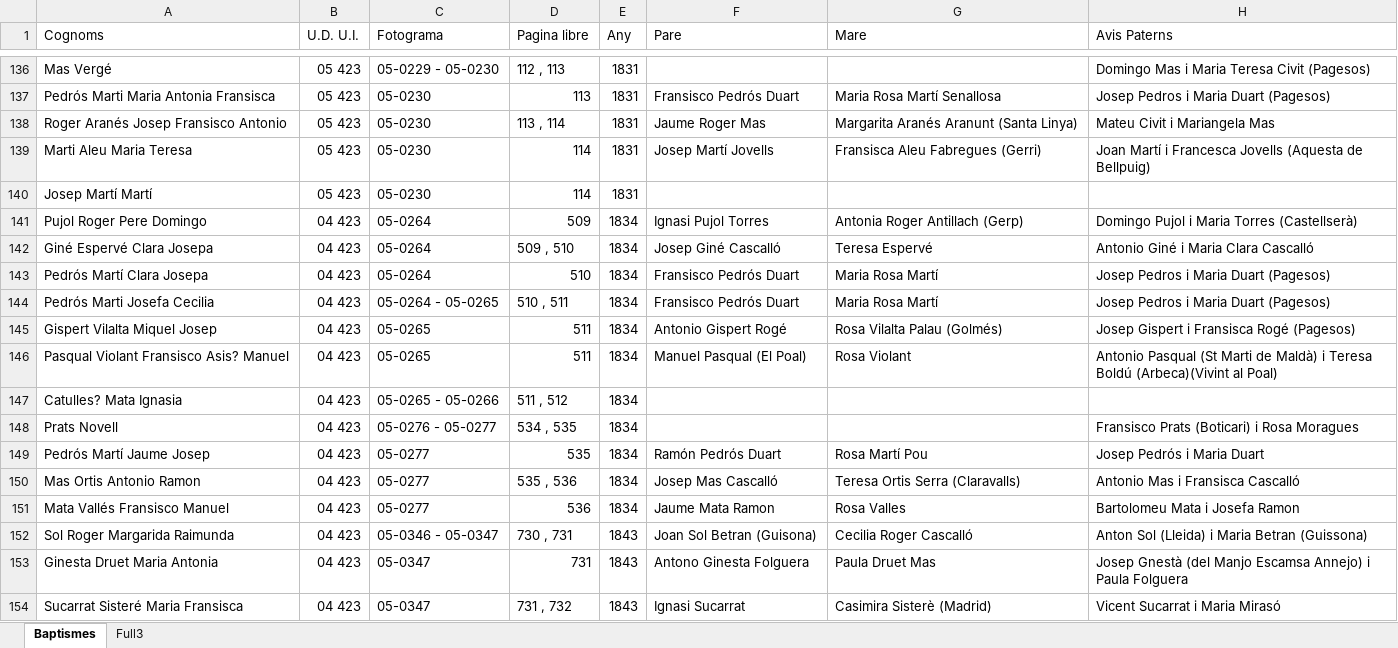
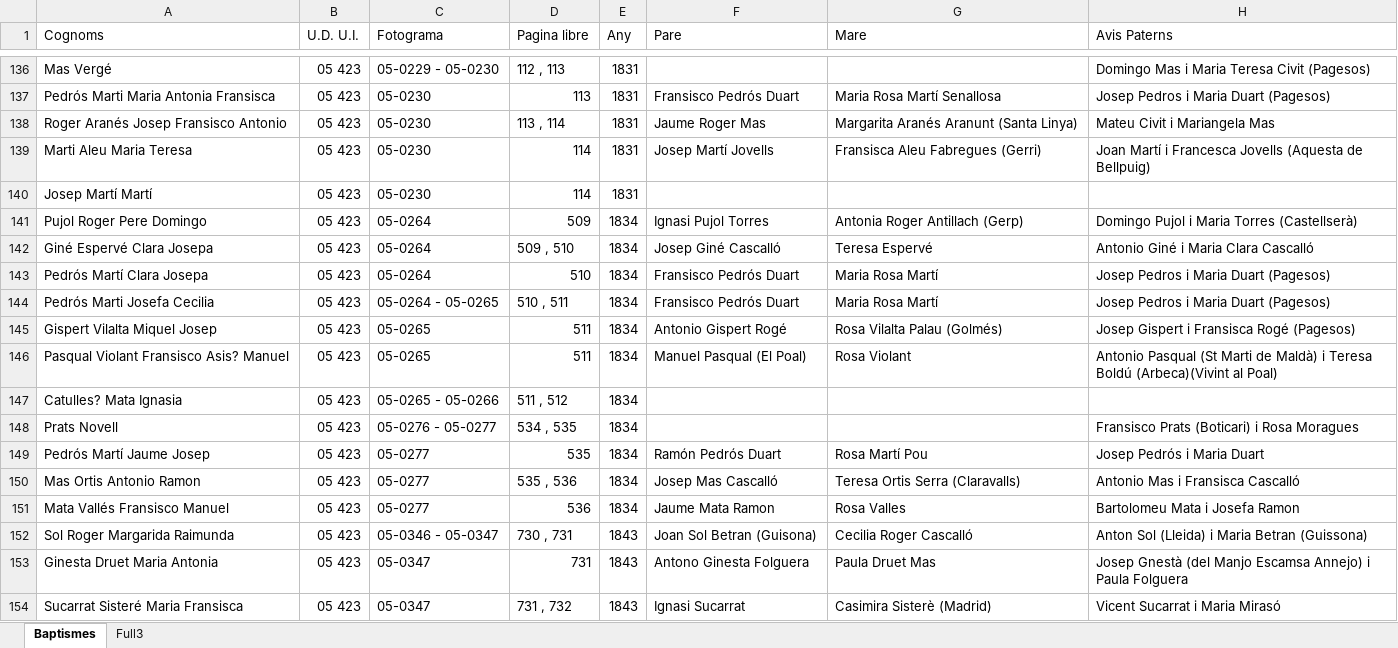
Before and after one commit to arbreFamiliar/DadesGenerals, an Excel workbook: Bisbats/Catalunya/Seu Urgell/Linyola/Sacraments/Baptismes/Excel/Index_llibres_Baptismes.xlsx, sheet Baptismes, drawn as a sheet; only a part is shown, gaps mark what is left out; values as stored, in another font and other column widths than the file's, no cell formats; the diff covers the shown part only; the diff names each change by its address in the sheet, - before the commit and + after, or states it on an @@ line.

```diff
--- a/Bisbats/Catalunya/Seu Urgell/Linyola/Sacraments/Baptismes/Excel/Index_llibres_Baptismes.xlsx (sheet Baptismes)
+++ b/Bisbats/Catalunya/Seu Urgell/Linyola/Sacraments/Baptismes/Excel/Index_llibres_Baptismes.xlsx (sheet Baptismes)
-B141:B154 (U.D. U.I.): 04 423
+B141:B154 (U.D. U.I.): 05 423
```
Also changed, not shown: 16 added rows, 1 removed row and 4 edited cells elsewhere in this sheet, cell formats.
